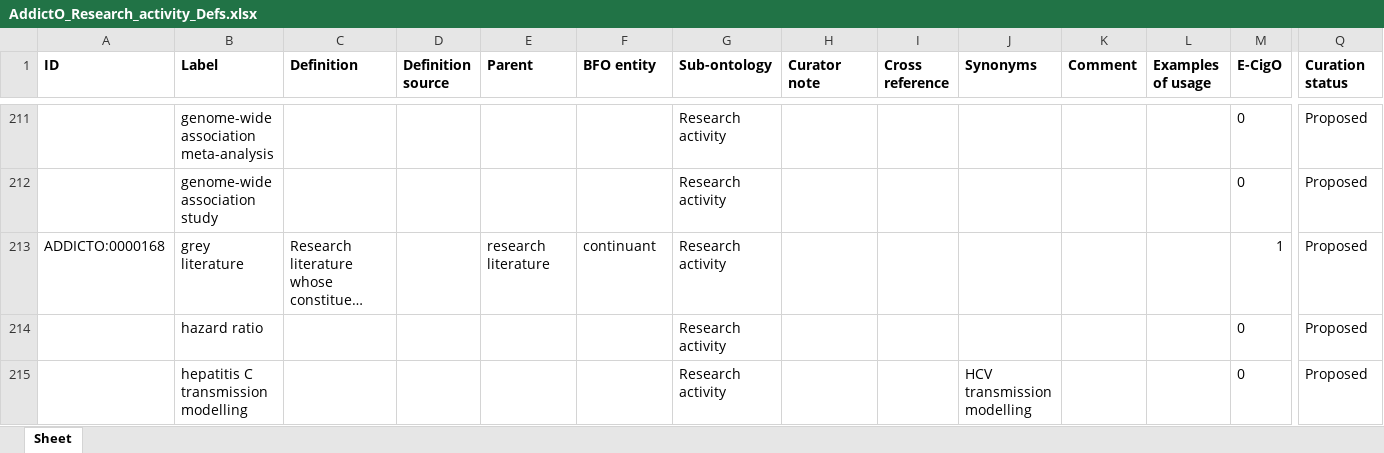
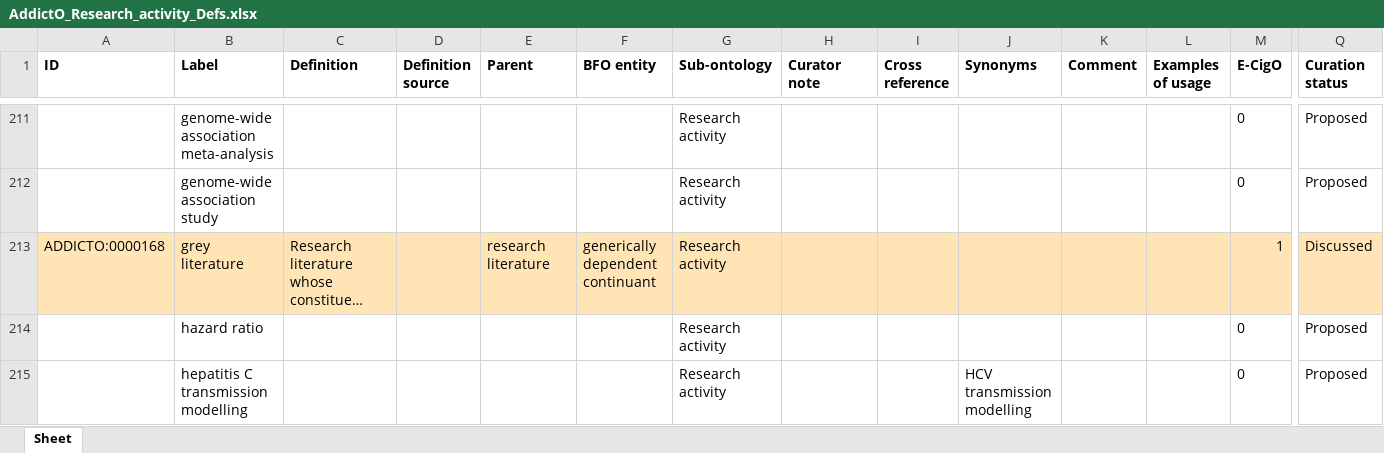
Before and after one commit to addicto-org/addiction-ontology, an Excel workbook: inputs/AddictO_Research_activity_Defs.xlsx, sheet Sheet, drawn as a sheet; only a part is shown, gaps mark what is left out; long unchanged cells end in …; values as stored, in another font and other column widths than the file's, no borders; the diff covers the shown part only; the diff names each change by its address in the sheet, - before the commit and + after, or states it on an @@ line.

```diff
--- a/inputs/AddictO_Research_activity_Defs.xlsx (sheet Sheet)
+++ b/inputs/AddictO_Research_activity_Defs.xlsx (sheet Sheet)
-A213:Q213 fill: none
+A213:Q213 fill: #FFE4B5
-F213 (BFO entity): continuant
+F213 (BFO entity): generically dependent continuant
-Q213 (Curation status): Proposed
+Q213 (Curation status): Discussed
```
Also changed, not shown: 1 added row, 17 edited cells and cell formats elsewhere in this sheet.
